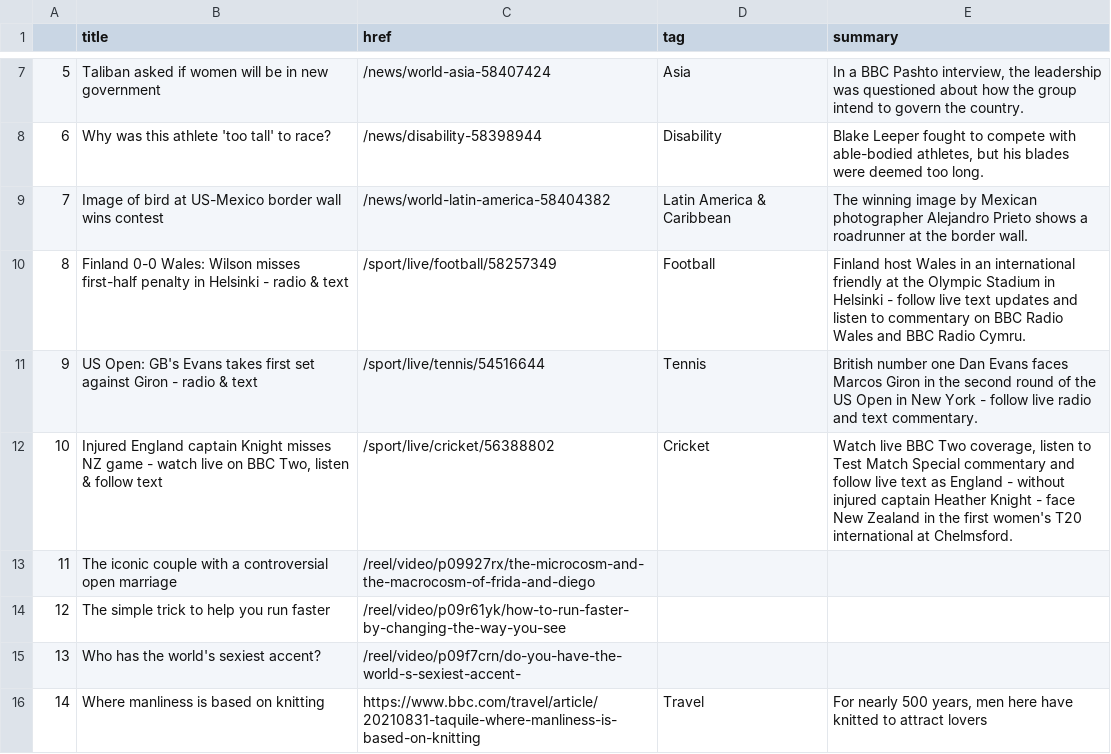
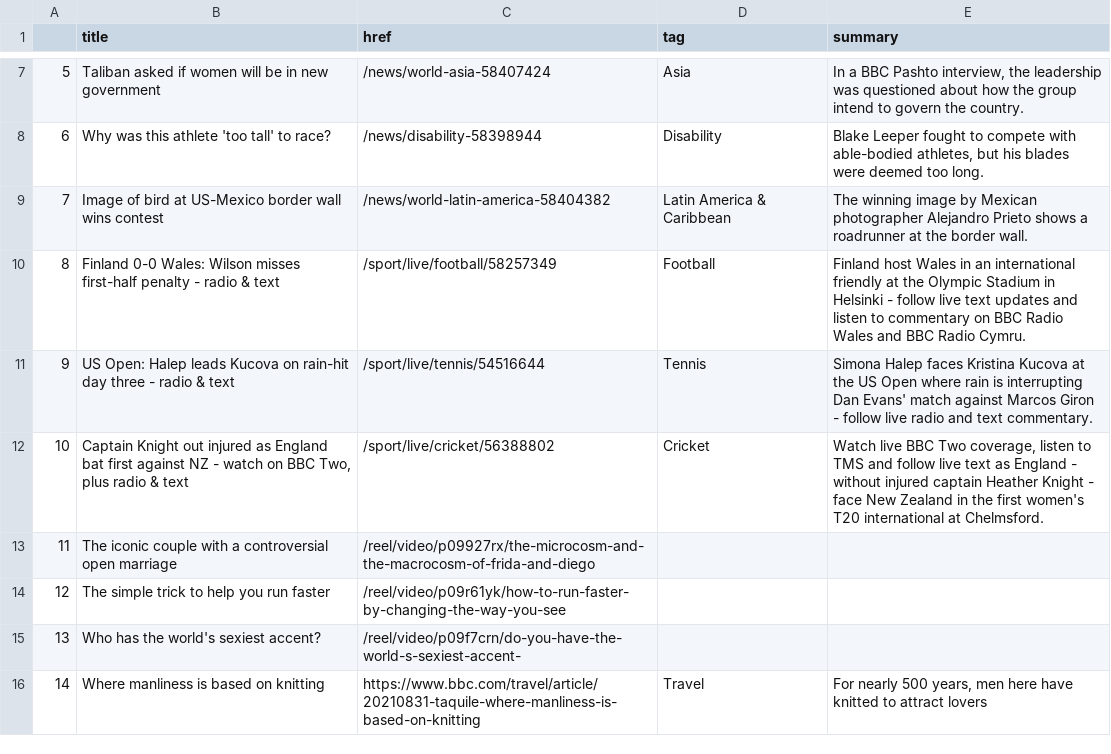
Before and after one commit to alyssafrndz/automatic-scraper, a CSV file: bbc-headlines.csv, drawn as a sheet; only a part is shown, gaps mark what is left out.

```diff
--- a/bbc-headlines.csv
+++ b/bbc-headlines.csv
@@ -9,5 +9,5 @@
 7,Image of bird at US-Mexico border wall wins contest,/news/world-latin-america-58404382,Latin America & Caribbean,The winning image by Mexican photographer Alejandro Prieto shows a roadrunner at the border wall.
-8,Finland 0-0 Wales: Wilson misses first-half penalty in Helsinki - radio & text,/sport/live/football/58257349,Football,Finland host Wales in an international friendly at the Olympic Stadium in Helsinki - follow live text updates and listen to commentary on BBC Radio Wales and BBC Radio Cymru.
-9,US Open: GB's Evans takes first set against Giron - radio & text,/sport/live/tennis/54516644,Tennis,British number one Dan Evans faces Marcos Giron in the second round of the US Open in New York - follow live radio and text commentary.
-10,"Injured England captain Knight misses NZ game - watch live on BBC Two, listen & follow text",/sport/live/cricket/56388802,Cricket,"Watch live BBC Two coverage, listen to Test Match Special commentary and follow live text as England - without injured captain Heather Knight - face New Zealand in the first women's T20 international at Chelmsford."
+8,Finland 0-0 Wales: Wilson misses first-half penalty - radio & text,/sport/live/football/58257349,Football,Finland host Wales in an international friendly at the Olympic Stadium in Helsinki - follow live text updates and listen to commentary on BBC Radio Wales and BBC Radio Cymru.
+9,US Open: Halep leads Kucova on rain-hit day three - radio & text,/sport/live/tennis/54516644,Tennis,Simona Halep faces Kristina Kucova at the US Open where rain is interrupting Dan Evans' match against Marcos Giron - follow live radio and text commentary.
+10,"Captain Knight out injured as England bat first against NZ - watch on BBC Two, plus radio & text",/sport/live/cricket/56388802,Cricket,"Watch live BBC Two coverage, listen to TMS and follow live text as England - without injured captain Heather Knight - face New Zealand in the first women's T20 international at Chelmsford."
 11,The iconic couple with a controversial open marriage,/reel/video/p09927rx/the-microcosm-and-the-macrocosm-of-frida-and-diego,,
```
